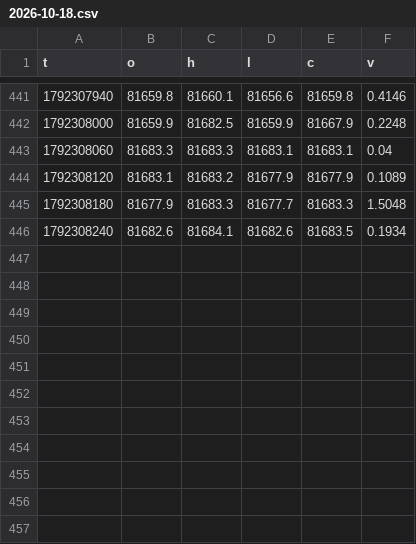
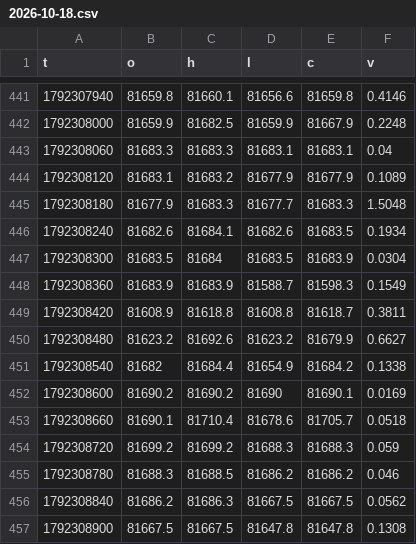
Before and after one commit to iamuna/blofinbot, a CSV file: candles/2026-10-18.csv, drawn as a sheet; only a part is shown, gaps mark what is left out; the diff names each change by its address in the sheet, - before the commit and + after, or states it on an @@ line.

```diff
--- a/candles/2026-10-18.csv
+++ b/candles/2026-10-18.csv
+row 447: 1792308300 | 81683.5 | 81684 | 81683.5 | 81683.9 | 0.0304
+row 448: 1792308360 | 81683.9 | 81683.9 | 81588.7 | 81598.3 | 0.1549
+row 449: 1792308420 | 81608.9 | 81618.8 | 81608.8 | 81618.7 | 0.3811
+row 450: 1792308480 | 81623.2 | 81692.6 | 81623.2 | 81679.9 | 0.6627
+row 451: 1792308540 | 81682 | 81684.4 | 81654.9 | 81684.2 | 0.1338
+row 452: 1792308600 | 81690.2 | 81690.2 | 81690 | 81690.1 | 0.0169
+row 453: 1792308660 | 81690.1 | 81710.4 | 81678.6 | 81705.7 | 0.0518
+row 454: 1792308720 | 81699.2 | 81699.2 | 81688.3 | 81688.3 | 0.059
+row 455: 1792308780 | 81688.3 | 81688.5 | 81686.2 | 81686.2 | 0.046
+row 456: 1792308840 | 81686.2 | 81686.3 | 81667.5 | 81667.5 | 0.0562
+row 457: 1792308900 | 81667.5 | 81667.5 | 81647.8 | 81647.8 | 0.1308
```
Also changed, not shown: 2 other files.
